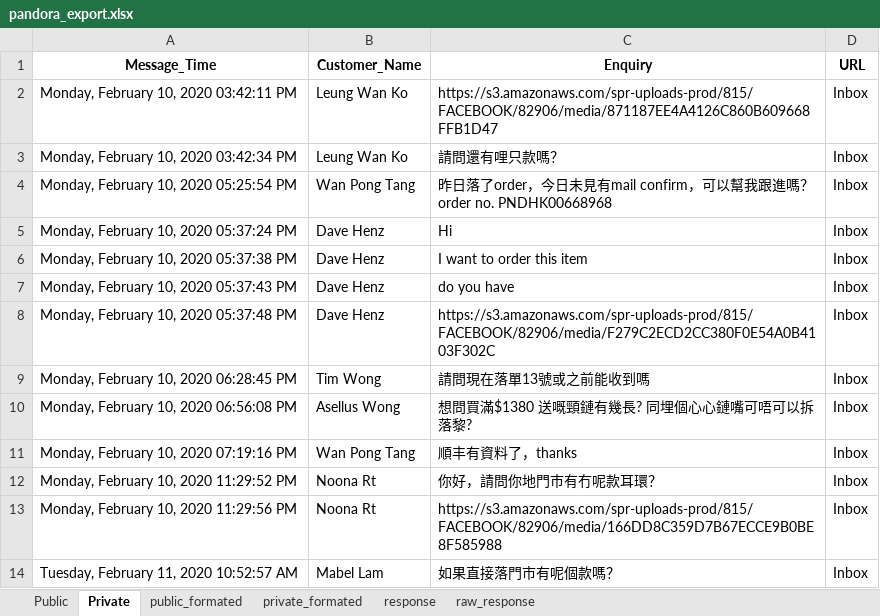
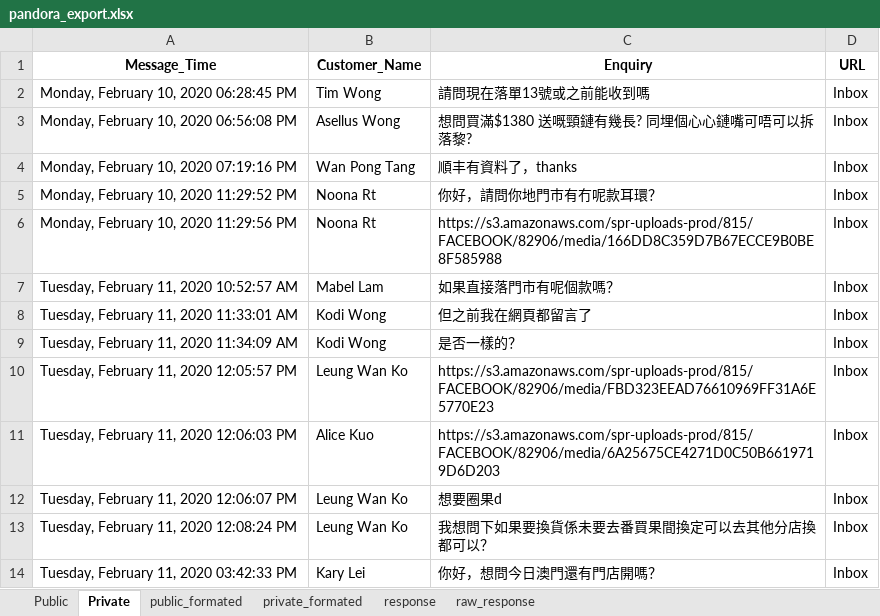
Before and after one commit to lovelysad/somestuff, an Excel workbook: pandora_scraper/pandora_export.xlsx, sheet Private, drawn as a sheet; values as stored, in another font and other column widths than the file's, no borders; removed rows and columns are numbered as before the commit, all else as after; ↵ is a line break in a cell; the diff names each change by its address in the sheet, - before the commit and + after, or states it on an @@ line.

```diff
--- a/pandora_scraper/pandora_export.xlsx (sheet Private)
+++ b/pandora_scraper/pandora_export.xlsx (sheet Private)
-row 2: Monday, February 10, 2020 03:42:11 PM | Leung Wan Ko | https://s3.amazonaws.com/spr-uploads-prod/815/FACEBOOK/82906/media/871187EE4A4126C860B609668FFB1D47 | Inbox
-row 3: Monday, February 10, 2020 03:42:34 PM | Leung Wan Ko | 請問還有哩只款嗎？ | Inbox
-row 4: Monday, February 10, 2020 05:25:54 PM | Wan Pong Tang | 昨日落了order，今日未見有mail confirm，可以幫我跟進嗎？ ↵ order no. PNDHK00668968 | Inbox
-row 5: Monday, February 10, 2020 05:37:24 PM | Dave Henz | Hi | Inbox
-row 6: Monday, February 10, 2020 05:37:38 PM | Dave Henz | I want to order this item | Inbox
-row 7: Monday, February 10, 2020 05:37:43 PM | Dave Henz | do you have | Inbox
-row 8: Monday, February 10, 2020 05:37:48 PM | Dave Henz | https://s3.amazonaws.com/spr-uploads-prod/815/FACEBOOK/82906/media/F279C2ECD2CC380F0E54A0B4103F302C | Inbox
+row 8: Tuesday, February 11, 2020 11:33:01 AM | Kodi Wong | 但之前我在網頁都留言了 | Inbox
+row 9: Tuesday, February 11, 2020 11:34:09 AM | Kodi Wong | 是否一樣的？ | Inbox
+row 10: Tuesday, February 11, 2020 12:05:57 PM | Leung Wan Ko | https://s3.amazonaws.com/spr-uploads-prod/815/FACEBOOK/82906/media/FBD323EEAD76610969FF31A6E5770E23 | Inbox
+row 11: Tuesday, February 11, 2020 12:06:03 PM | Alice Kuo | https://s3.amazonaws.com/spr-uploads-prod/815/FACEBOOK/82906/media/6A25675CE4271D0C50B6619719D6D203 | Inbox
+row 12: Tuesday, February 11, 2020 12:06:07 PM | Leung Wan Ko | 想要圈果d | Inbox
+row 13: Tuesday, February 11, 2020 12:08:24 PM | Leung Wan Ko | 我想問下如果要換貨係未要去番買果間換定可以去其他分店換都可以？ | Inbox
+row 14: Tuesday, February 11, 2020 03:42:33 PM | Kary Lei | 你好，想問今日澳門還有門店開嗎？ | Inbox
```
Also changed, not shown: sheet response, sheet public_formated, sheet private_formated, sheet Public, 1 other file.
